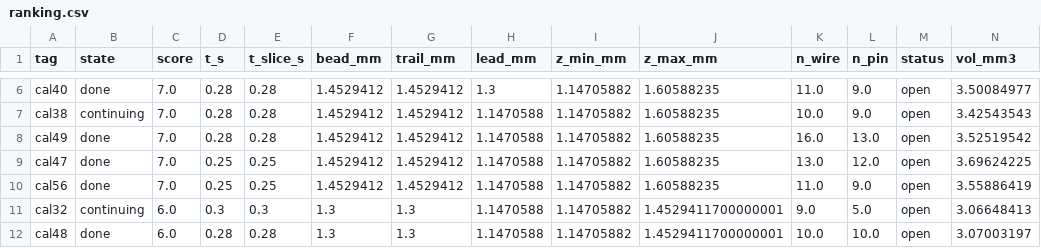
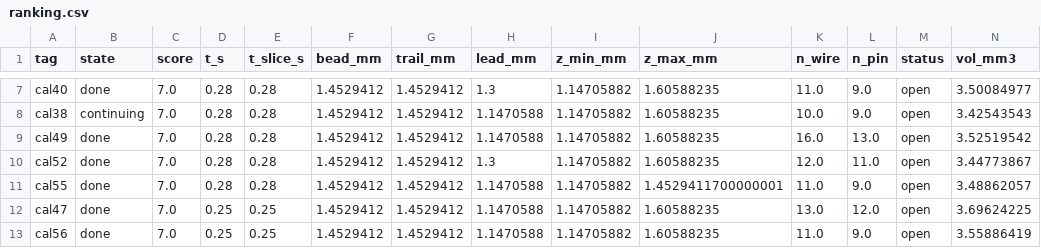
Before and after one commit to XingyangLi/laser-wire-ded-project, a CSV file: results/calibration/taosun03/ranking.csv, drawn as a sheet; only a part is shown, gaps mark what is left out; the shorter side is filled out with more unchanged rows; rows hold the shown columns only; the diff covers the shown part only; the diff names each change by its address in the sheet, - before the commit and + after, or states it on an @@ line.

```diff
--- a/results/calibration/taosun03/ranking.csv
+++ b/results/calibration/taosun03/ranking.csv
+row 10: cal52 | done | 7.0 | 0.28 | 0.28 | 1.4529412 | 1.4529412 | 1.3 | 1.14705882 | 1.60588235 | 12.0 | 11.0 | open | 3.44773867
+row 11: cal55 | done | 7.0 | 0.28 | 0.28 | 1.4529412 | 1.4529412 | 1.1470588 | 1.14705882 | 1.4529411700000001 | 11.0 | 9.0 | open | 3.48862057
```
Also changed, not shown: 2 added rows and 3 edited cells elsewhere in this file, 30 other files.
